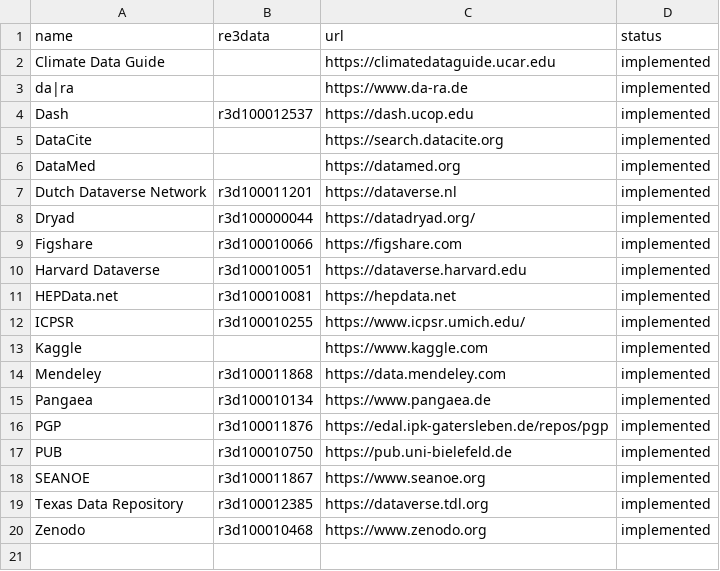
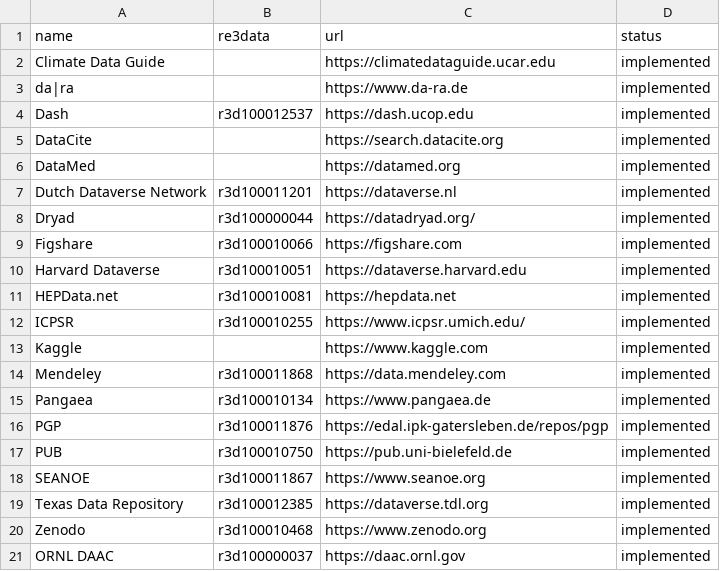
Before and after one commit to datacite/freya, a CSV file: schema_org.csv, drawn as a sheet.

Commit message:
add ORNL DAAC

```diff
--- a/schema_org.csv
+++ b/schema_org.csv
@@ -20 +20,2 @@ Texas Data Repository,r3d100012385,https://dataverse.tdl.org,implemented
 Zenodo,r3d100010468,https://www.zenodo.org,implemented
+ORNL DAAC,r3d100000037,https://daac.ornl.gov,implemented
```
